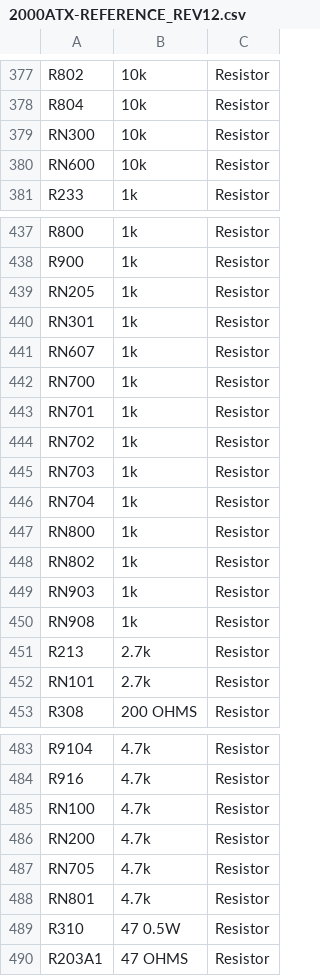
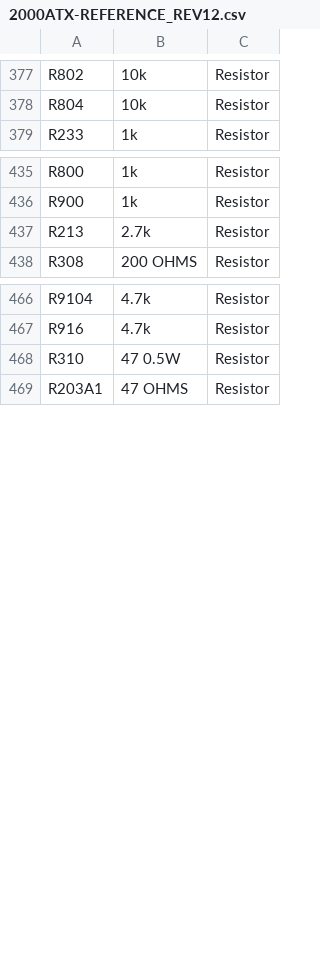
Before and after one commit to jasonsbeer/Amiga-2000-EATX, a CSV file: BOM/2000ATX-REFERENCE_REV12.csv, drawn as a sheet; only a part is shown, gaps mark what is left out; the diff covers the shown part only.

```diff
--- a/BOM/2000ATX-REFERENCE_REV12.csv
+++ b/BOM/2000ATX-REFERENCE_REV12.csv
@@ -378,4 +378,2 @@ R802,10k,Resistor
 R804,10k,Resistor
-RN300,10k,Resistor
-RN600,10k,Resistor
 R233,1k,Resistor
@@ -438,16 +436,3 @@ R800,1k,Resistor
 R900,1k,Resistor
-RN205,1k,Resistor
-RN301,1k,Resistor
-RN607,1k,Resistor
-RN700,1k,Resistor
-RN701,1k,Resistor
-RN702,1k,Resistor
-RN703,1k,Resistor
-RN704,1k,Resistor
-RN800,1k,Resistor
-RN802,1k,Resistor
-RN903,1k,Resistor
-RN908,1k,Resistor
 R213,2.7k,Resistor
-RN101,2.7k,Resistor
 R308,200 OHMS,Resistor
@@ -484,6 +467,2 @@ R9104,4.7k,Resistor
 R916,4.7k,Resistor
-RN100,4.7k,Resistor
-RN200,4.7k,Resistor
-RN705,4.7k,Resistor
-RN801,4.7k,Resistor
 R310,47 0.5W,Resistor
```
Also changed, not shown: 24 added rows and 5 removed rows elsewhere in this file.
